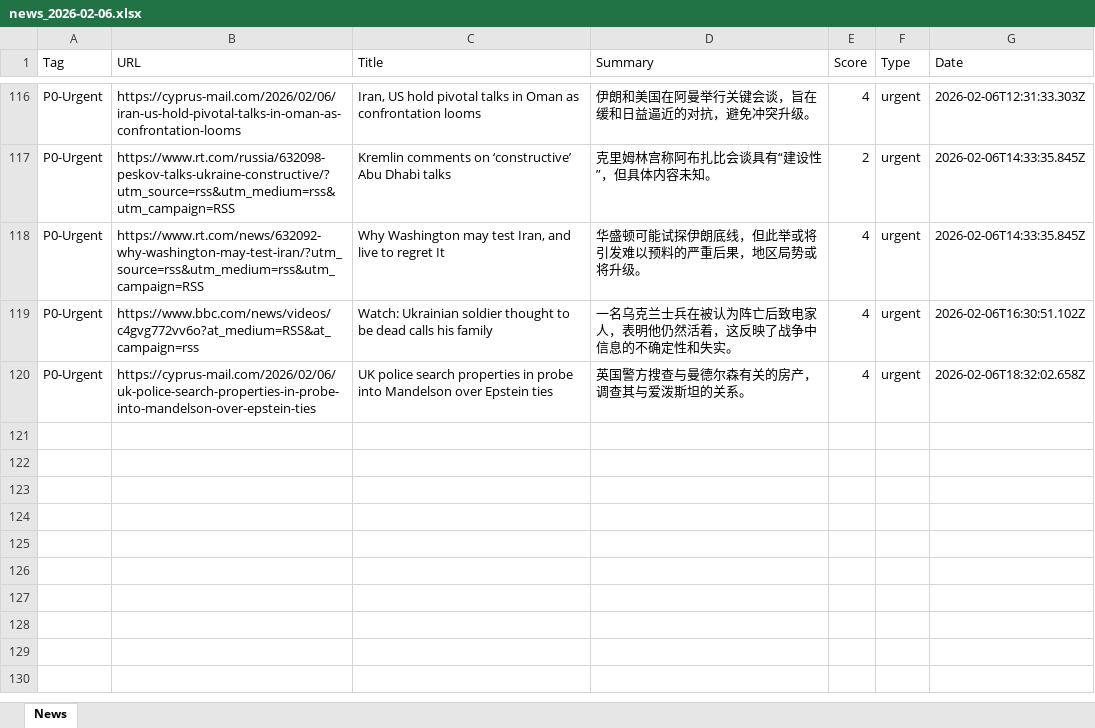
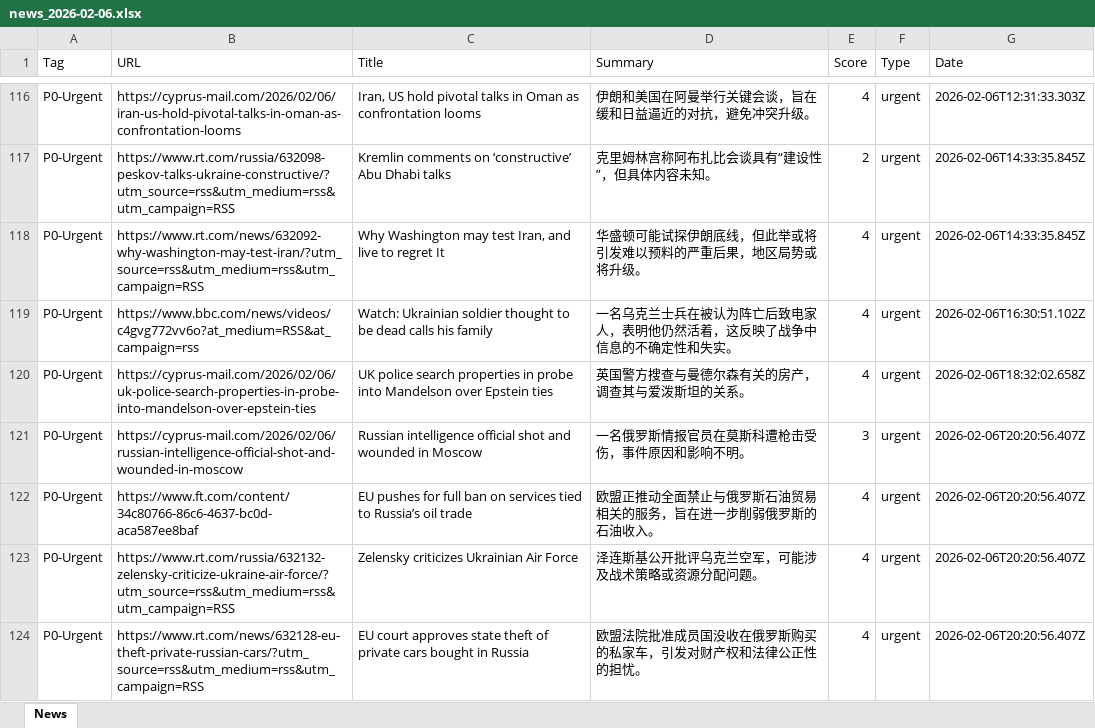
Before and after one commit to FireTigerStudio/-InoreaderAI, an Excel workbook: data/news_2026-02-06.xlsx, sheet News, drawn as a sheet; only a part is shown, gaps mark what is left out; values as stored, in another font and other column widths than the file's, no borders; the diff names each change by its address in the sheet, - before the commit and + after, or states it on an @@ line.

```diff
--- a/data/news_2026-02-06.xlsx (sheet News)
+++ b/data/news_2026-02-06.xlsx (sheet News)
+row 121: P0-Urgent | https://cyprus-mail.com/2026/02/06/russian-intelligence-official-shot-and-wounded-in-moscow | Russian intelligence official shot and wounded in Moscow | 一名俄罗斯情报官员在莫斯科遭枪击受伤，事件原因和影响不明。 | 3 | urgent | 2026-02-06T20:20:56.407Z
+row 122: P0-Urgent | https://www.ft.com/content/34c80766-86c6-4637-bc0d-aca587ee8baf | EU pushes for full ban on services tied to Russia’s oil trade | 欧盟正推动全面禁止与俄罗斯石油贸易相关的服务，旨在进一步削弱俄罗斯的石油收入。 | 4 | urgent | 2026-02-06T20:20:56.407Z
+row 123: P0-Urgent | https://www.rt.com/russia/632132-zelensky-criticize-ukraine-air-force/?utm_source=rss&utm_medium=rss&utm_campaign=RSS | Zelensky criticizes Ukrainian Air Force | 泽连斯基公开批评乌克兰空军，可能涉及战术策略或资源分配问题。 | 4 | urgent | 2026-02-06T20:20:56.407Z
+row 124: P0-Urgent | https://www.rt.com/news/632128-eu-theft-private-russian-cars/?utm_source=rss&utm_medium=rss&utm_campaign=RSS | EU court approves state theft of private cars bought in Russia | 欧盟法院批准成员国没收在俄罗斯购买的私家车，引发对财产权和法律公正性的担忧。 | 4 | urgent | 2026-02-06T20:20:56.407Z
```
Also changed, not shown: docs/data/news_2026-02-06.xlsx, 2 other files.
